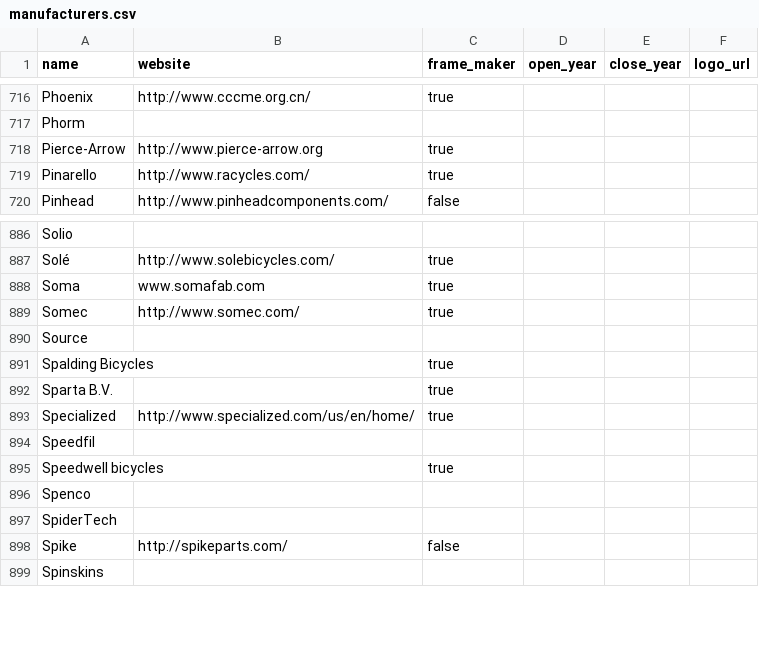
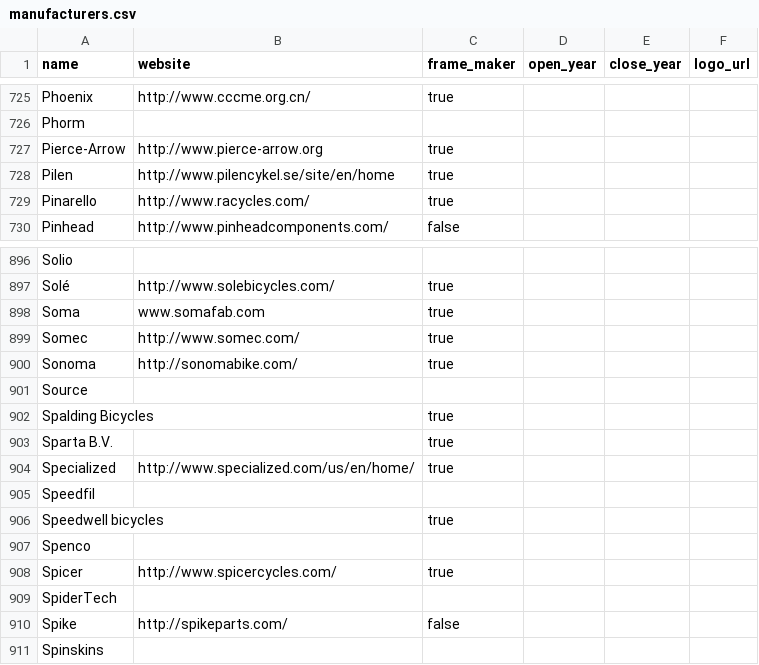
Before and after one commit to bikeindex/resources, a CSV file: manufacturers.csv, drawn as a sheet; only a part is shown, gaps mark what is left out; the diff covers the shown part only; the diff names each change by its address in the sheet, - before the commit and + after, or states it on an @@ line.

```diff
--- a/manufacturers.csv
+++ b/manufacturers.csv
+row 728: Pilen | http://www.pilencykel.se/site/en/home | true
+row 900: Sonoma | http://sonomabike.com/ | true
+row 908: Spicer | http://www.spicercycles.com/ | true
```
Also changed, not shown: 10 added rows, 1 removed row and 1 edited cell elsewhere in this file.
